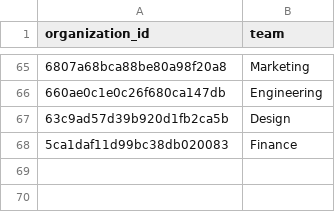
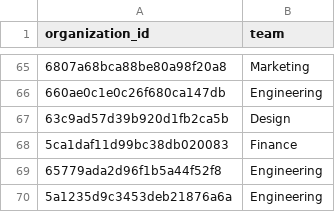
Before and after one commit to jwinternheimer/observable_metrics, a CSV file: src/data/org_teams.csv, drawn as a sheet; only a part is shown, gaps mark what is left out; the diff names each change by its address in the sheet, - before the commit and + after, or states it on an @@ line.

Commit message:
Update teams

```diff
--- a/src/data/org_teams.csv
+++ b/src/data/org_teams.csv
+row 69: 65779ada2d96f1b5a44f52f8 | Engineering
+row 70: 5a1235d9c3453deb21876a6a | Engineering
```
Also changed, not shown: src/data/buffer-channel-monthly-performance.csv, src/data/buffer_team_posts.csv, 11 other files.
